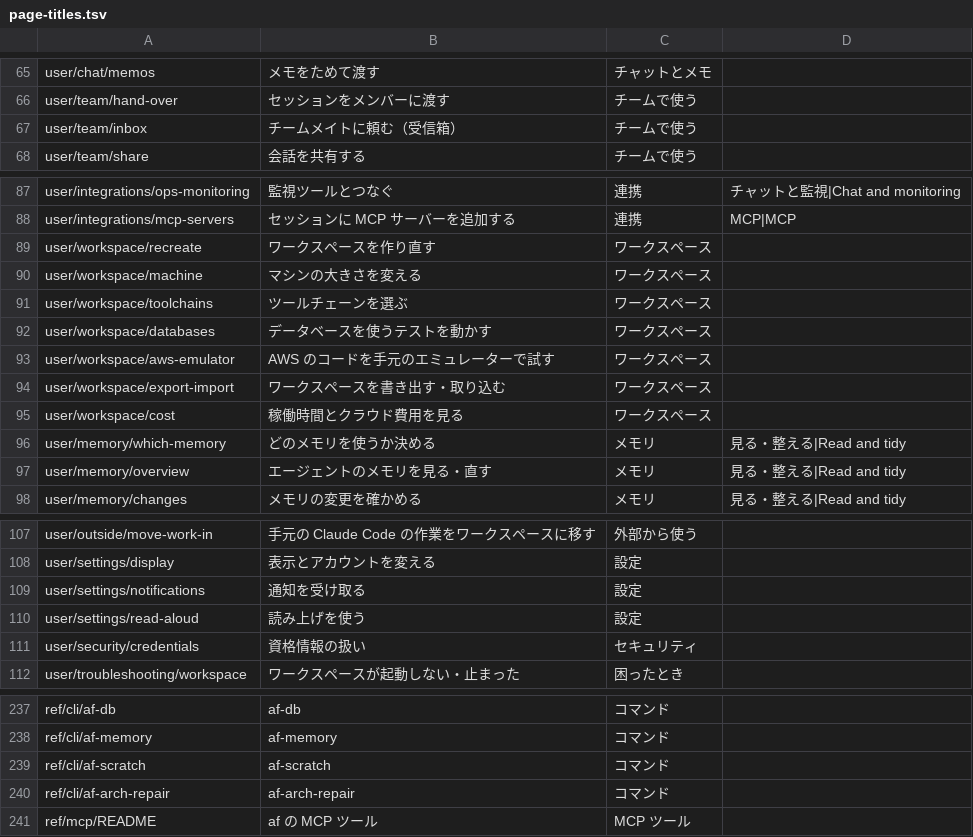
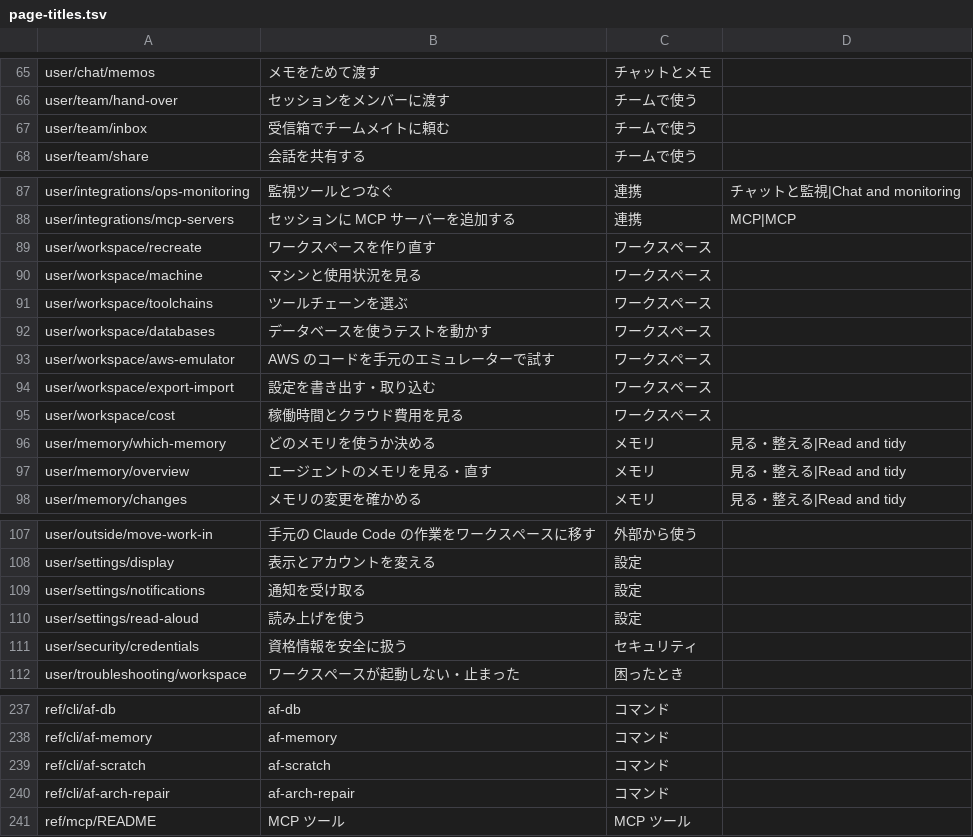
Before and after one commit to k-k1/agent-fleet-site, a TSV file: docs/research/page-titles.tsv, drawn as a sheet; only a part is shown, gaps mark what is left out; the diff covers the shown part only.

```diff
--- a/docs/research/page-titles.tsv
+++ b/docs/research/page-titles.tsv
@@ -66,3 +66,3 @@ user/chat/memos	メモをためて渡す	チャットとメモ
 user/team/hand-over	セッションをメンバーに渡す	チームで使う
-user/team/inbox	チームメイトに頼む（受信箱）	チームで使う
+user/team/inbox	受信箱でチームメイトに頼む	チームで使う
 user/team/share	会話を共有する	チームで使う
@@ -89,3 +89,3 @@ user/integrations/mcp-servers	セッションに MCP サーバーを追加する
 user/workspace/recreate	ワークスペースを作り直す	ワークスペース
-user/workspace/machine	マシンの大きさを変える	ワークスペース
+user/workspace/machine	マシンと使用状況を見る	ワークスペース
 user/workspace/toolchains	ツールチェーンを選ぶ	ワークスペース
@@ -93,3 +93,3 @@ user/workspace/databases	データベースを使うテストを動かす	ワー
 user/workspace/aws-emulator	AWS のコードを手元のエミュレーターで試す	ワークスペース
-user/workspace/export-import	ワークスペースを書き出す・取り込む	ワークスペース
+user/workspace/export-import	設定を書き出す・取り込む	ワークスペース
 user/workspace/cost	稼働時間とクラウド費用を見る	ワークスペース
@@ -110,3 +110,3 @@ user/settings/notifications	通知を受け取る	設定
 user/settings/read-aloud	読み上げを使う	設定
-user/security/credentials	資格情報の扱い	セキュリティ
+user/security/credentials	資格情報を安全に扱う	セキュリティ
 user/troubleshooting/workspace	ワークスペースが起動しない・止まった	困ったとき
@@ -240,2 +240,2 @@ ref/cli/af-scratch	af-scratch	コマンド
 ref/cli/af-arch-repair	af-arch-repair	コマンド
-ref/mcp/README	af の MCP ツール	MCP ツール
+ref/mcp/README	MCP ツール	MCP ツール
```
Also changed, not shown: 13 edited cells elsewhere in this file, docs/research/search-queries.tsv.
